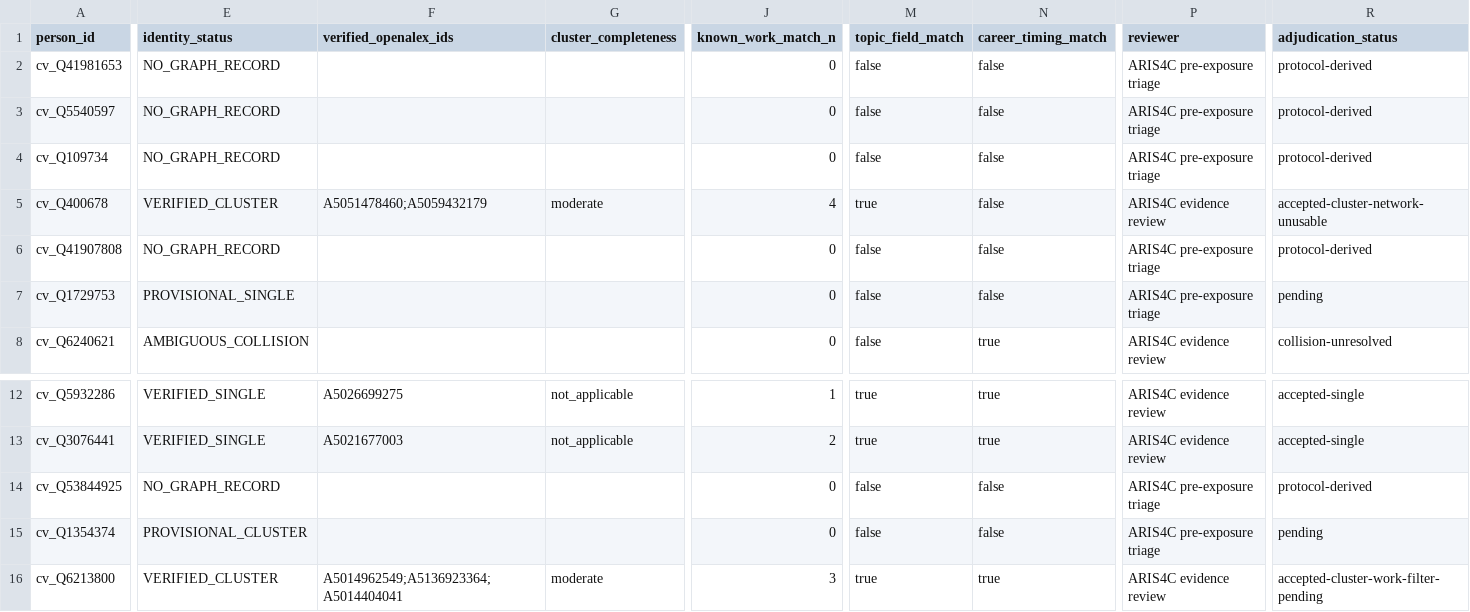
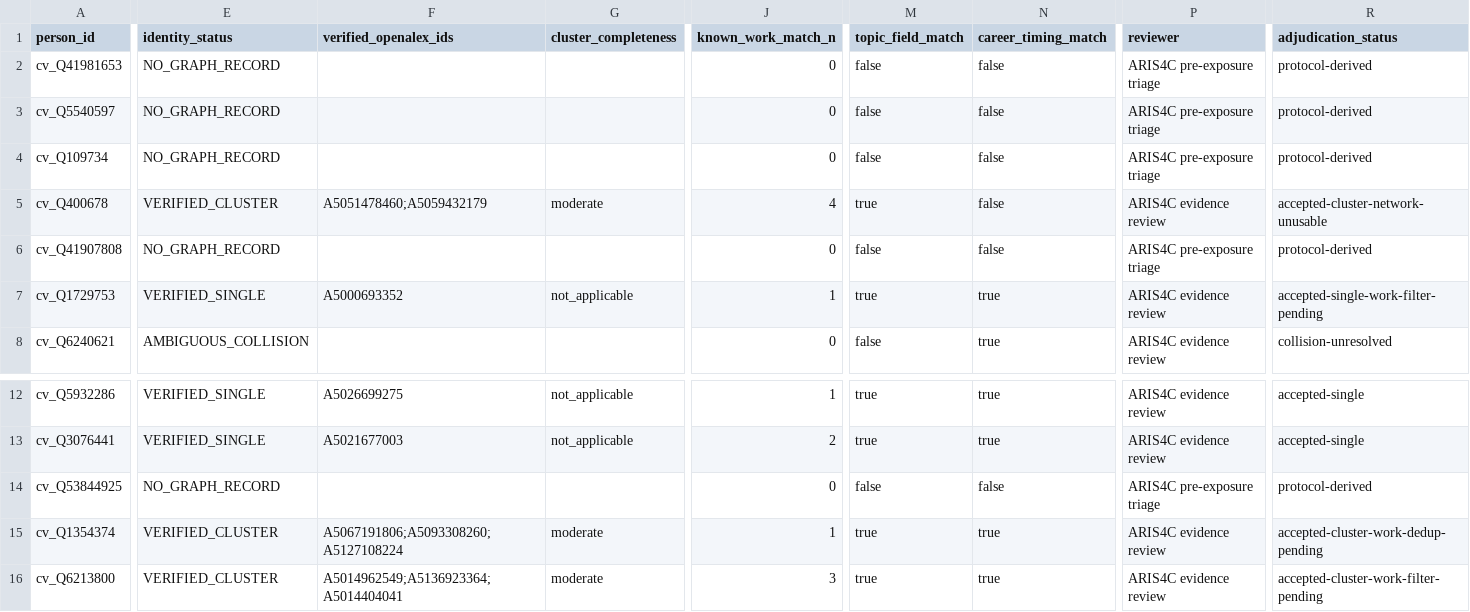
Before and after one commit to CochraneK/ARIS-GCA-Bees, a CSV file: papers/004-counterfactual-cost-of-exclusion/data/derived/identity_decisions_pilot30.csv, drawn as a sheet; only a part is shown, gaps mark what is left out; the diff covers the shown part only; the diff names each change by its address in the sheet, - before the commit and + after, or states it on an @@ line.

Commit message:
finish pilot30 identity adjudication with zero provisional states

```diff
--- a/papers/004-counterfactual-cost-of-exclusion/data/derived/identity_decisions_pilot30.csv
+++ b/papers/004-counterfactual-cost-of-exclusion/data/derived/identity_decisions_pilot30.csv
-E7 (identity_status): PROVISIONAL_SINGLE
+E7 (identity_status): VERIFIED_SINGLE
-F7 (verified_openalex_ids): (empty)
+F7 (verified_openalex_ids): A5000693352
-G7 (cluster_completeness): (empty)
+G7 (cluster_completeness): not_applicable
-J7 (known_work_match_n): 0
+J7 (known_work_match_n): 1
-M7 (topic_field_match): false
+M7 (topic_field_match): true
-N7 (career_timing_match): false
+N7 (career_timing_match): true
-P7 (reviewer): ARIS4C pre-exposure triage
+P7 (reviewer): ARIS4C evidence review
-R7 (adjudication_status): pending
+R7 (adjudication_status): accepted-single-work-filter-pending
-E15 (identity_status): PROVISIONAL_CLUSTER
+E15 (identity_status): VERIFIED_CLUSTER
-F15 (verified_openalex_ids): (empty)
+F15 (verified_openalex_ids): A5067191806;A5093308260;A5127108224
-G15 (cluster_completeness): (empty)
+G15 (cluster_completeness): moderate
-J15 (known_work_match_n): 0
+J15 (known_work_match_n): 1
-M15 (topic_field_match): false
+M15 (topic_field_match): true
-N15 (career_timing_match): false
+N15 (career_timing_match): true
-P15 (reviewer): ARIS4C pre-exposure triage
+P15 (reviewer): ARIS4C evidence review
-R15 (adjudication_status): pending
+R15 (adjudication_status): accepted-cluster-work-dedup-pending
```
Also changed, not shown: 9 edited cells elsewhere in this file.
